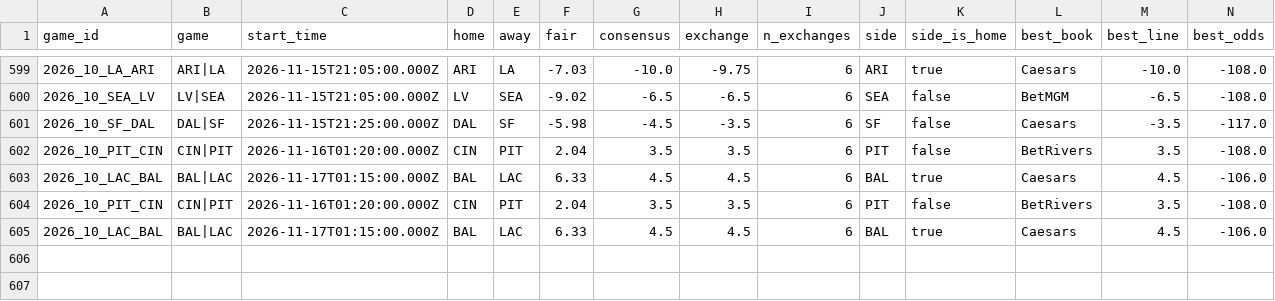
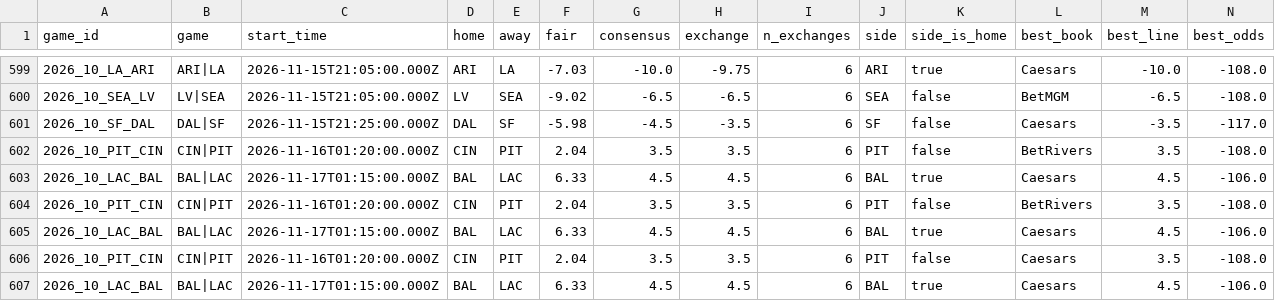
Before and after one commit to wbblanck/nfl-betting-model, a CSV file: data/live/ats_runs_2026.csv, drawn as a sheet; only a part is shown, gaps mark what is left out; rows hold the shown columns only; the diff names each change by its address in the sheet, - before the commit and + after, or states it on an @@ line.

```diff
--- a/data/live/ats_runs_2026.csv
+++ b/data/live/ats_runs_2026.csv
+row 606: 2026_10_PIT_CIN | CIN|PIT | 2026-11-16T01:20:00.000Z | CIN | PIT | 2.04 | 3.5 | 3.5 | 6 | PIT | false | Caesars | 3.5 | -108.0
+row 607: 2026_10_LAC_BAL | BAL|LAC | 2026-11-17T01:15:00.000Z | BAL | LAC | 6.33 | 4.5 | 4.5 | 6 | BAL | true | Caesars | 4.5 | -106.0
```
Also changed, not shown: data/live/ats_yv_runs_2026.csv, data/live/mix_runs_2026.csv, 16 other files.
